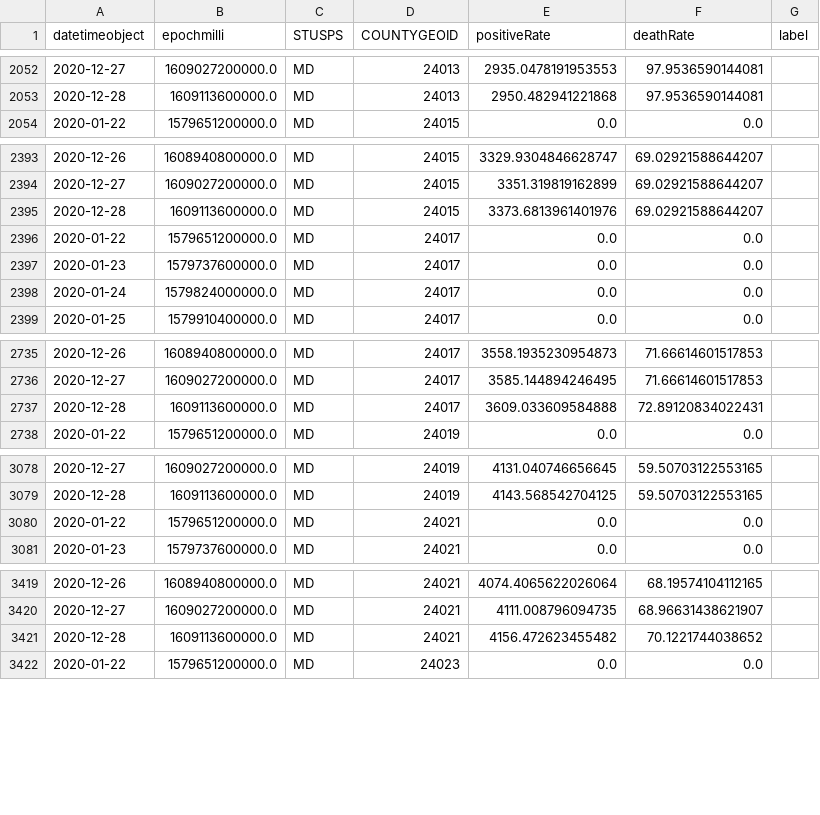
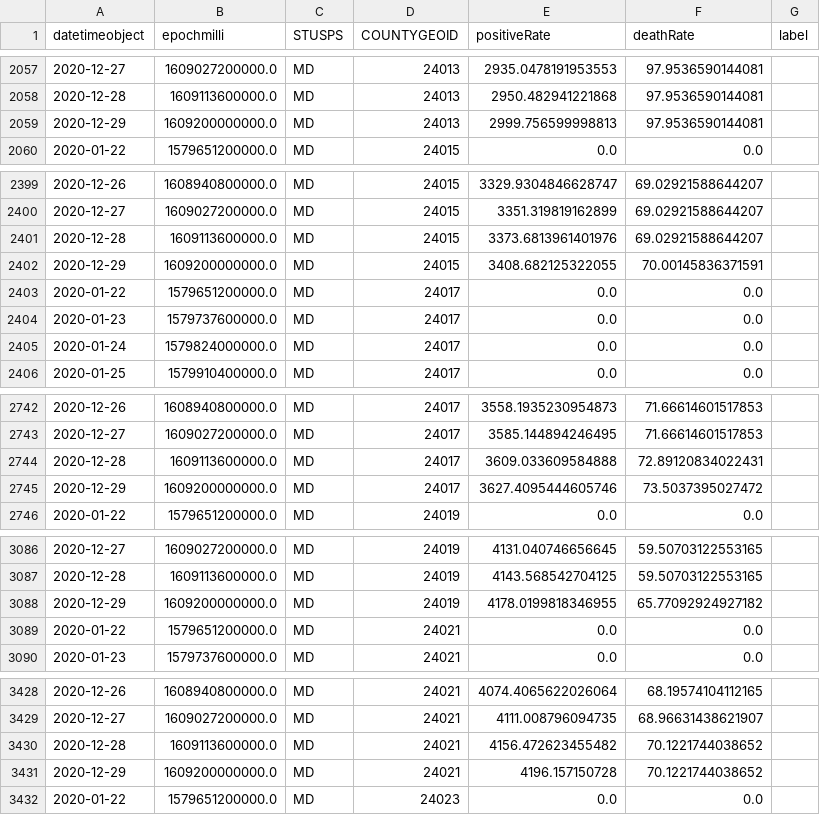
Before and after one commit to briefings/sars, a CSV file: fundamentals/hopkins/warehouse/capita/MD.csv, drawn as a sheet; only a part is shown, gaps mark what is left out; the diff covers the shown part only; the diff names each change by its address in the sheet, - before the commit and + after, or states it on an @@ line.

```diff
--- a/fundamentals/hopkins/warehouse/capita/MD.csv
+++ b/fundamentals/hopkins/warehouse/capita/MD.csv
+row 2059: 2020-12-29 | 1609200000000.0 | MD | 24013 | 2999.756599998813 | 97.9536590144081
+row 2402: 2020-12-29 | 1609200000000.0 | MD | 24015 | 3408.682125322055 | 70.00145836371591
+row 2745: 2020-12-29 | 1609200000000.0 | MD | 24017 | 3627.4095444605746 | 73.5037395027472
+row 3088: 2020-12-29 | 1609200000000.0 | MD | 24019 | 4178.0199818346955 | 65.77092924927182
+row 3431: 2020-12-29 | 1609200000000.0 | MD | 24021 | 4196.157150728 | 70.1221744038652
```
Also changed, not shown: 27 added rows and 1 edited cell elsewhere in this file, fundamentals/hopkins/warehouse/capita/AK.csv, fundamentals/hopkins/warehouse/capita/ID.csv, 48 other files.
